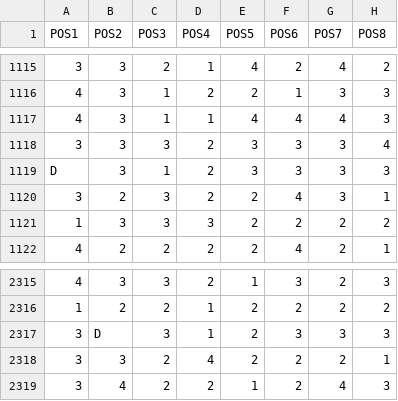
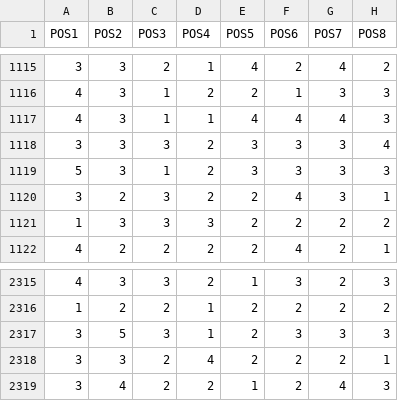
Before and after one commit to 235037/UczenieMaszynowe, a CSV file: 60splice.csv, drawn as a sheet; only a part is shown, gaps mark what is left out; the diff names each change by its address in the sheet, - before the commit and + after, or states it on an @@ line.

Commit message:
Add files via upload

```diff
--- a/60splice.csv
+++ b/60splice.csv
-A1119 (POS1): D
+A1119 (POS1): 5
-B2317 (POS2): D
+B2317 (POS2): 5
```
